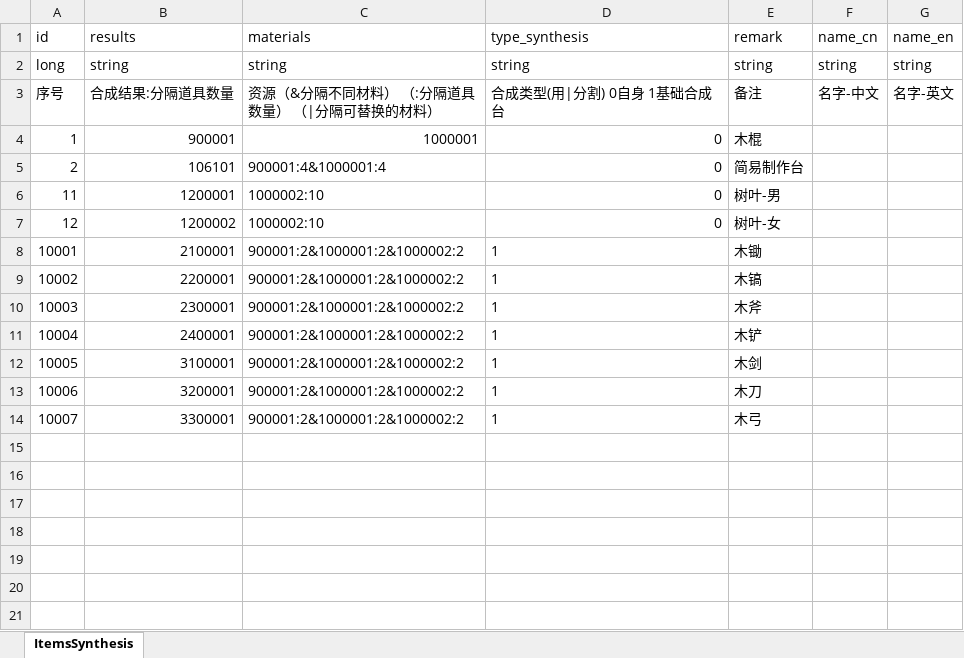
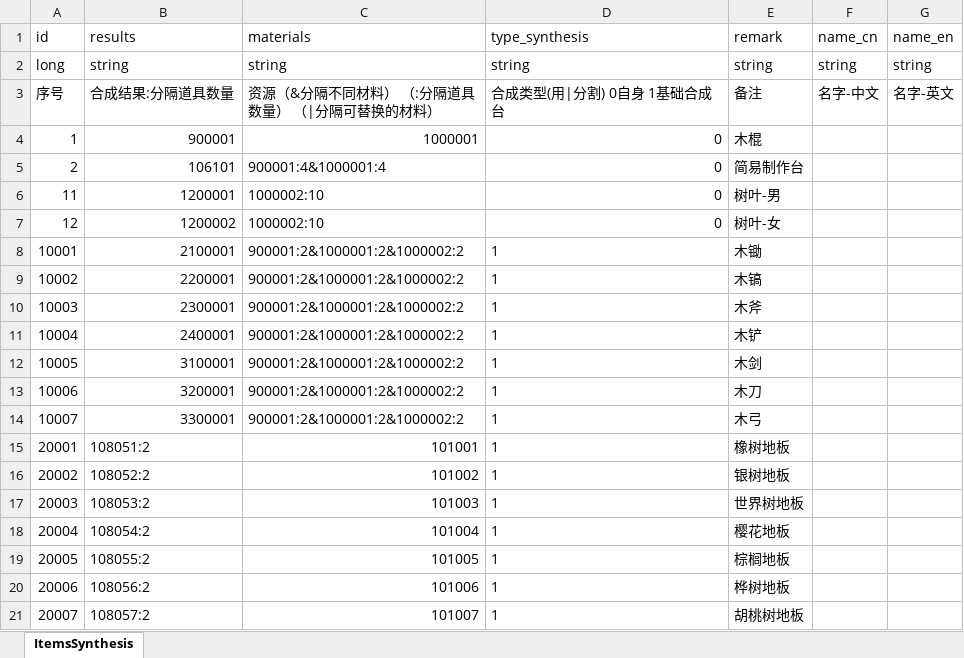
Before and after one commit to wobushiren79/ThaumAge, an Excel workbook: ThaumAge/Assets/Data/Excel/excel_items_synthesis.xlsx, sheet ItemsSynthesis, drawn as a sheet; values as stored, in another font and other column widths than the file's, no borders; the diff names each change by its address in the sheet, - before the commit and + after, or states it on an @@ line.

```diff
--- a/ThaumAge/Assets/Data/Excel/excel_items_synthesis.xlsx (sheet ItemsSynthesis)
+++ b/ThaumAge/Assets/Data/Excel/excel_items_synthesis.xlsx (sheet ItemsSynthesis)
+row 15: 20001 | 108051:2 | 101001 | 1 | 橡树地板
+row 16: 20002 | 108052:2 | 101002 | 1 | 银树地板
+row 17: 20003 | 108053:2 | 101003 | 1 | 世界树地板
+row 18: 20004 | 108054:2 | 101004 | 1 | 樱花地板
+row 19: 20005 | 108055:2 | 101005 | 1 | 棕榈地板
+row 20: 20006 | 108056:2 | 101006 | 1 | 桦树地板
+row 21: 20007 | 108057:2 | 101007 | 1 | 胡桃树地板
```
Also changed, not shown: ThaumAge/Assets/Data/Excel/excel_audio_info.xlsx, 12 other files.
